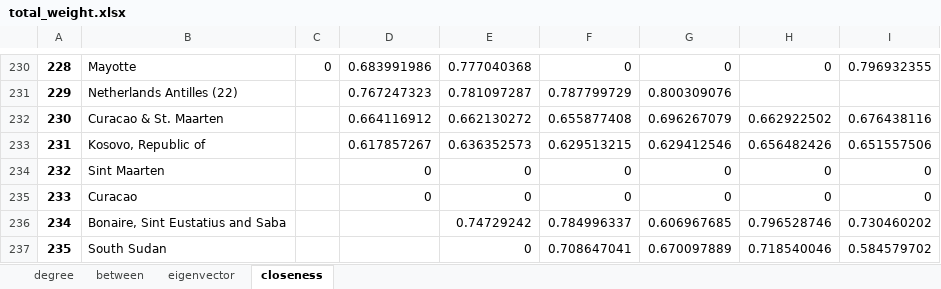
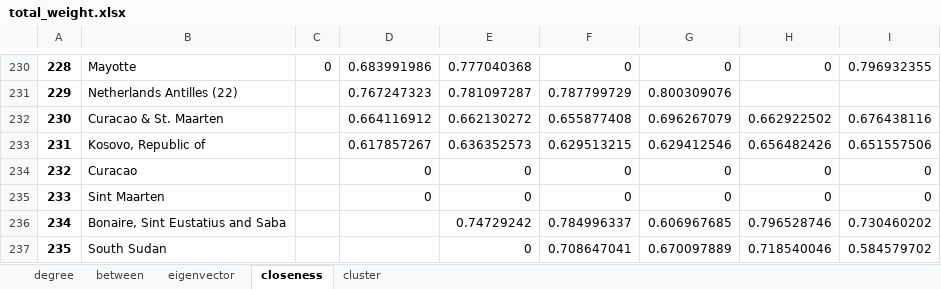
Before and after one commit to dshen1/imf_gff_metwork, an Excel workbook: result/excel/total_weight.xlsx, sheet closeness, drawn as a sheet; only a part is shown, gaps mark what is left out; values as stored, in another font and other column widths than the file's, no borders; the diff names each change by its address in the sheet, - before the commit and + after, or states it on an @@ line.

```diff
--- a/result/excel/total_weight.xlsx (sheet closeness)
+++ b/result/excel/total_weight.xlsx (sheet closeness)
+sheet tab: cluster
-B234: Sint Maarten
+B234: Curacao
-B235: Curacao
+B235: Sint Maarten
```
Also changed, not shown: sheet between, sheet eigenvector, result/excel/CDIS_weight.xlsx, result/excel/CPIS_weight.xlsx, 5 other files.
